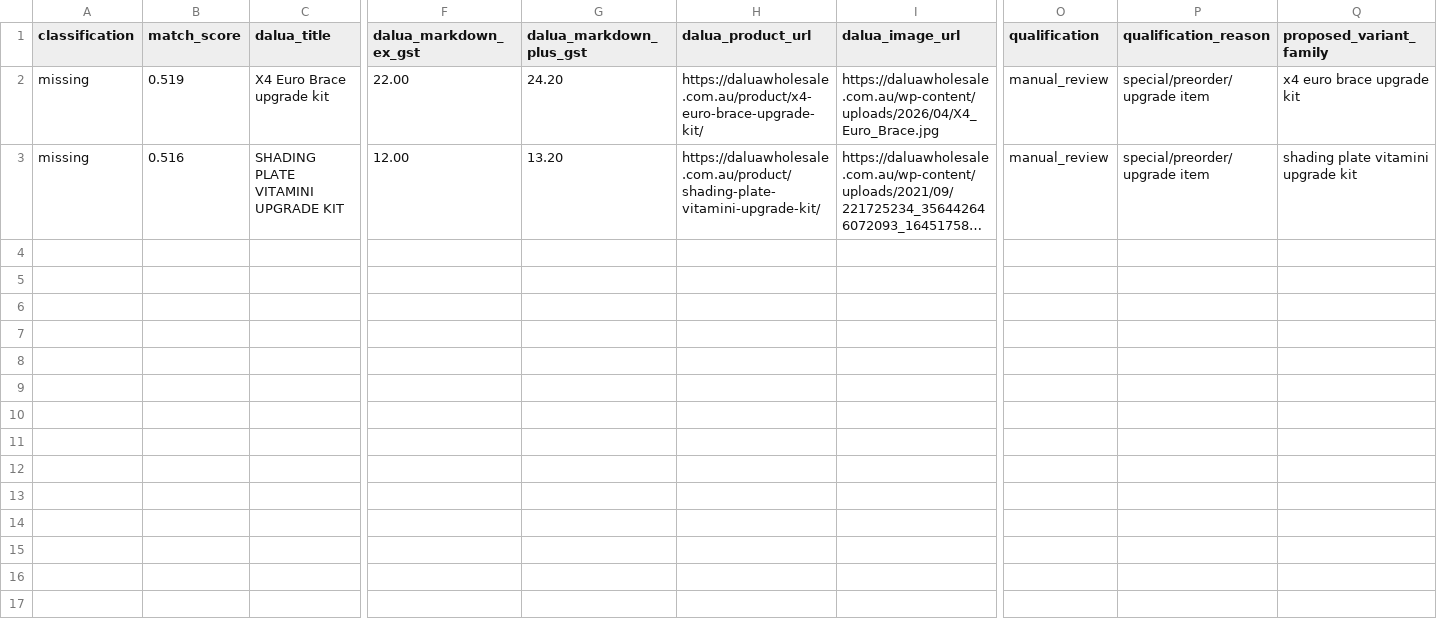
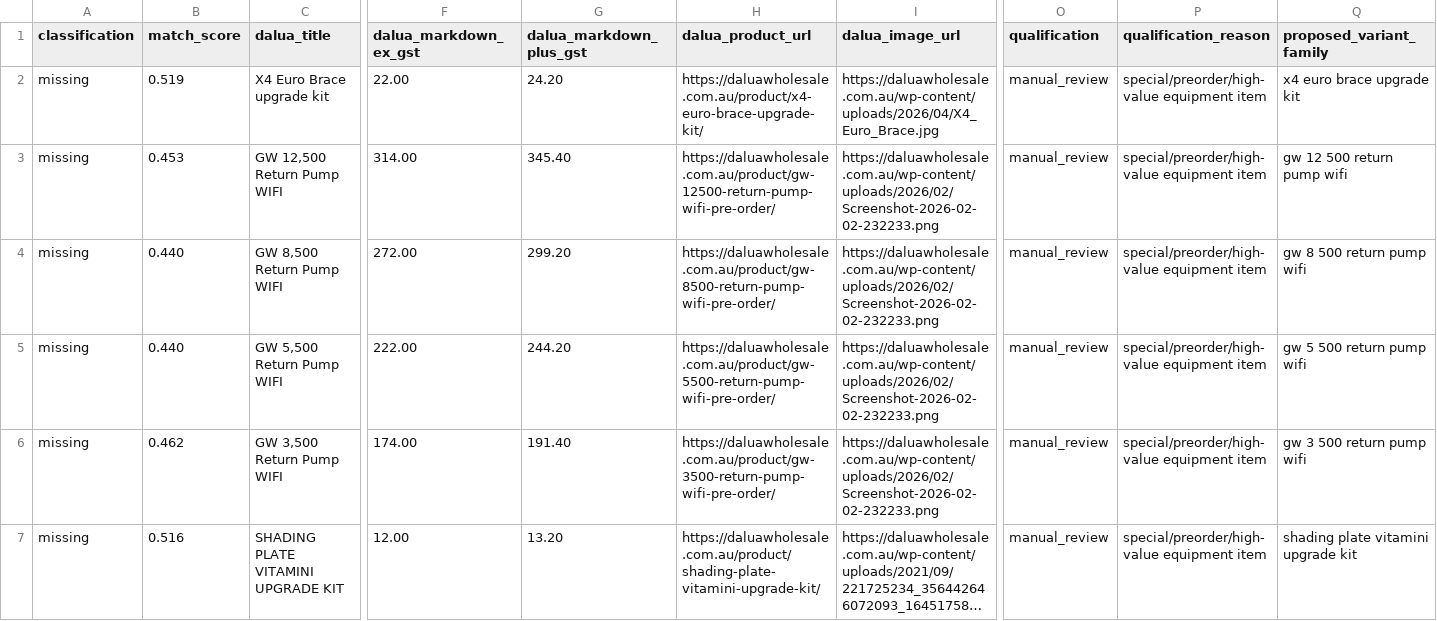
Before and after one commit to Davo01921/Shopify, a CSV file: dalua_scraper/output/dalua_manual_review.csv, drawn as a sheet; only a part is shown, gaps mark what is left out; long unchanged cells end in …; addresses are those after the commit; rows hold the shown columns only; the diff names each change by its address in the sheet, - before the commit and + after, or states it on an @@ line.

```diff
--- a/dalua_scraper/output/dalua_manual_review.csv
+++ b/dalua_scraper/output/dalua_manual_review.csv
-P2 (qualification_reason): special/preorder/upgrade item
+P2 (qualification_reason): special/preorder/high-value equipment item
+row 3: missing | 0.453 | GW 12,500 Return Pump WIFI | 314.00 | 345.40 | https://daluawholesale.com.au/product/gw-12500-return-pump-wifi-pre-order/ | https://daluawholesale.com.au/wp-content/uploads/2026/02/Screenshot-2026-02-02-232233.png | manual_review | special/preorder/high-value equipment item | gw 12 500 return pump wifi
+row 4: missing | 0.440 | GW 8,500 Return Pump WIFI | 272.00 | 299.20 | https://daluawholesale.com.au/product/gw-8500-return-pump-wifi-pre-order/ | https://daluawholesale.com.au/wp-content/uploads/2026/02/Screenshot-2026-02-02-232233.png | manual_review | special/preorder/high-value equipment item | gw 8 500 return pump wifi
+row 5: missing | 0.440 | GW 5,500 Return Pump WIFI | 222.00 | 244.20 | https://daluawholesale.com.au/product/gw-5500-return-pump-wifi-pre-order/ | https://daluawholesale.com.au/wp-content/uploads/2026/02/Screenshot-2026-02-02-232233.png | manual_review | special/preorder/high-value equipment item | gw 5 500 return pump wifi
+row 6: missing | 0.462 | GW 3,500 Return Pump WIFI | 174.00 | 191.40 | https://daluawholesale.com.au/product/gw-3500-return-pump-wifi-pre-order/ | https://daluawholesale.com.au/wp-content/uploads/2026/02/Screenshot-2026-02-02-232233.png | manual_review | special/preorder/high-value equipment item | gw 3 500 return pump wifi
-P7 (qualification_reason): special/preorder/upgrade item
+P7 (qualification_reason): special/preorder/high-value equipment item
```
Also changed, not shown: dalua_scraper/output/dalua_catalog.csv, dalua_scraper/output/dalua_marine_review.csv, 8 other files.
